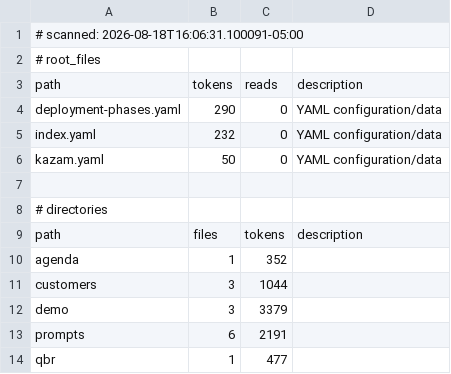
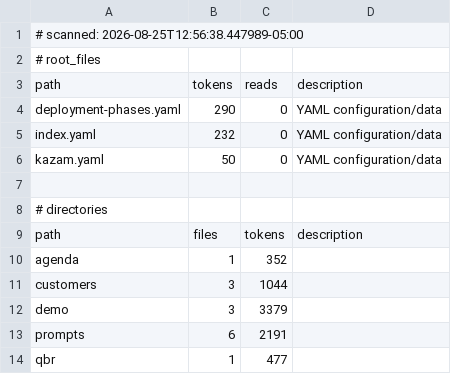
Before and after one commit to tdiderich/kazam, a TSV file: examples/kb/.kazam/ctx/anatomy.tsv, drawn as a sheet.

```diff
--- a/examples/kb/.kazam/ctx/anatomy.tsv
+++ b/examples/kb/.kazam/ctx/anatomy.tsv
@@ -1,2 +1,2 @@
-# scanned: 2026-08-18T16:06:31.100091-05:00
+# scanned: 2026-08-25T12:56:38.447989-05:00
 # root_files
```
Also changed, not shown: 5 other files.
